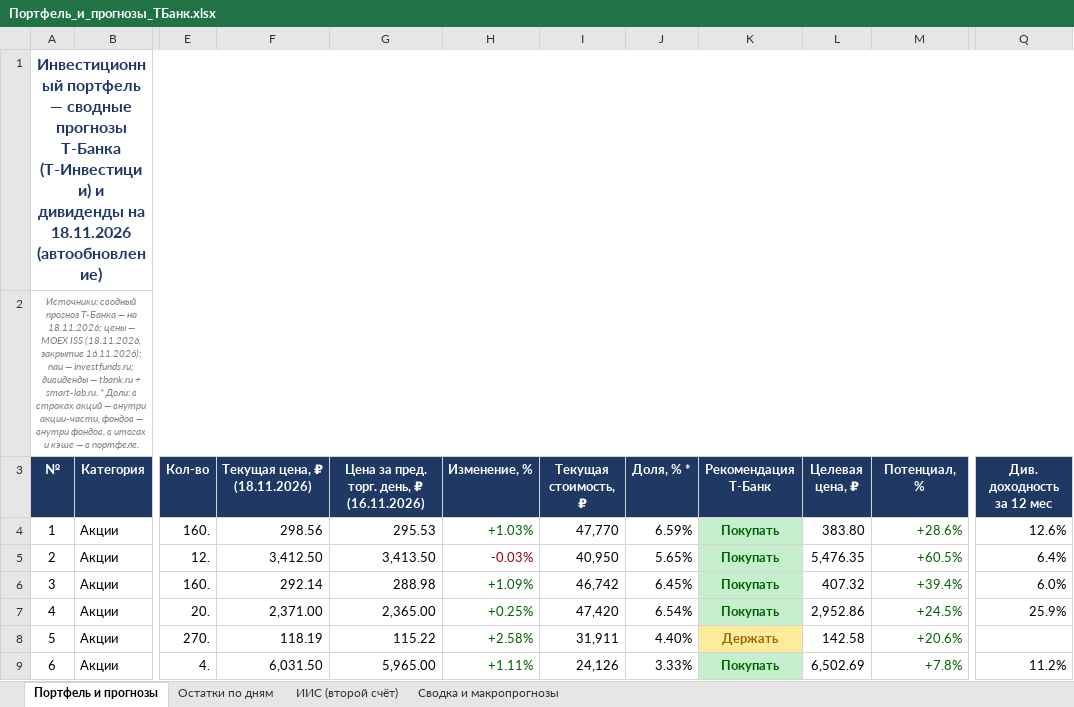
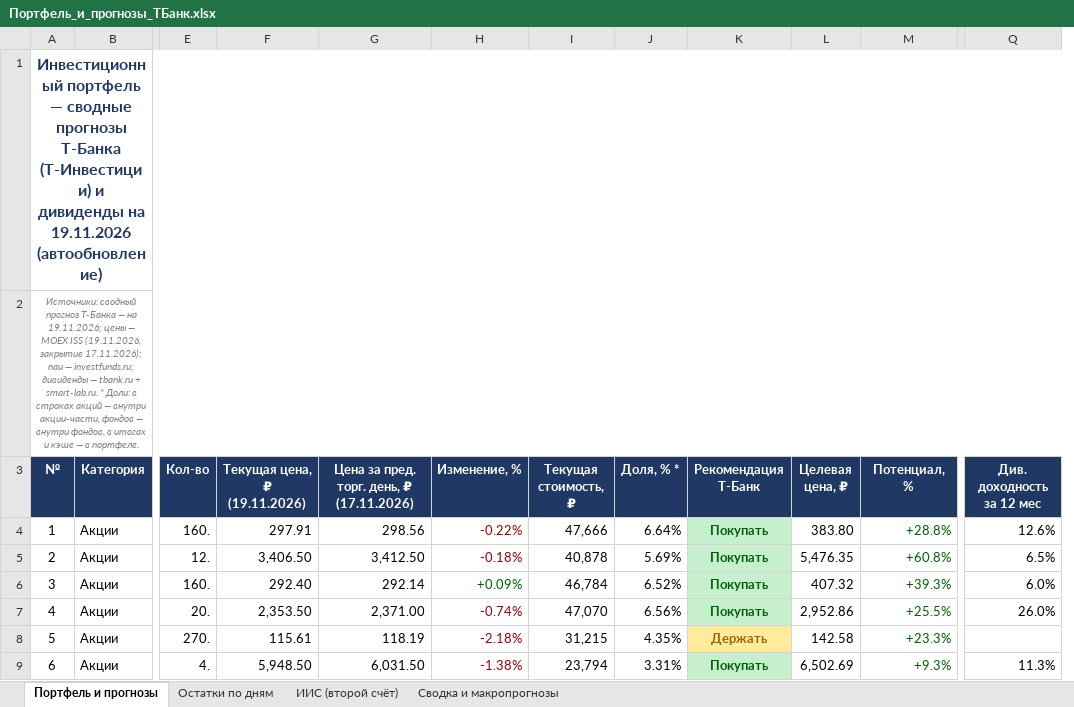
Before and after one commit to Edsonssss/pf-site-1b1590de4c, an Excel workbook: Портфель_и_прогнозы_ТБанк.xlsx, sheet Портфель и прогнозы, drawn as a sheet; only a part is shown, gaps mark what is left out; values as stored, in another font and other column widths than the file's, no borders; removed rows and columns are numbered as before the commit, all else as after; the diff covers the shown part only; the diff names each change by its address in the sheet, - before the commit and + after, or states it on an @@ line.

```diff
--- a/Портфель_и_прогнозы_ТБанк.xlsx (sheet Портфель и прогнозы)
+++ b/Портфель_и_прогнозы_ТБанк.xlsx (sheet Портфель и прогнозы)
+column F (Текущая цена, ₽ (19.11.2026)), rows 4-9: 297.91 | 3,406.50 | 292.40 | 2,353.50 | 115.61 | 5,948.50
-column G, rows 3-9: Цена за пред. торг. день, ₽ (16.11.2026) | 295.53 | 3,413.50 | 288.98 | 2,365.00 | 115.22 | 5,965.00
-A1 (№): …дивиденды на 18.11.2026 (автообновление)
+A1 (№): …дивиденды на 19.11.2026 (автообновление)
-A2 (№): …— на 18.11.2026; цены — MOEX ISS (18.11.2026, закрытие 16.11.2026); паи —…
+A2 (№): …— на 19.11.2026; цены — MOEX ISS (19.11.2026, закрытие 17.11.2026); паи —…
-G3: Текущая цена, ₽ (18.11.2026)
+G3: Цена за пред. торг. день, ₽ (17.11.2026)
-H4 (Изменение, %): +1.03%
+H4 (Изменение, %): -0.22%
-H4 text colour: #006100
+H4 text colour: #9C0006
-I4 (Текущая стоимость, ₽): 47,770
+I4 (Текущая стоимость, ₽): 47,666
-J4 (Доля, % *): 6.59%
+J4 (Доля, % *): 6.64%
-M4 (Потенциал, %): +28.6%
+M4 (Потенциал, %): +28.8%
-H5 (Изменение, %): -0.03%
+H5 (Изменение, %): -0.18%
-I5 (Текущая стоимость, ₽): 40,950
+I5 (Текущая стоимость, ₽): 40,878
-J5 (Доля, % *): 5.65%
+J5 (Доля, % *): 5.69%
-M5 (Потенциал, %): +60.5%
+M5 (Потенциал, %): +60.8%
-Q5 (Див. доходность за 12 мес): 6.4%
+Q5 (Див. доходность за 12 мес): 6.5%
-H6 (Изменение, %): +1.09%
+H6 (Изменение, %): +0.09%
-I6 (Текущая стоимость, ₽): 46,742
+I6 (Текущая стоимость, ₽): 46,784
-J6 (Доля, % *): 6.45%
+J6 (Доля, % *): 6.52%
-M6 (Потенциал, %): +39.4%
+M6 (Потенциал, %): +39.3%
-H7 (Изменение, %): +0.25%
+H7 (Изменение, %): -0.74%
-H7:H9 text colour: #006100
+H7:H9 text colour: #9C0006
-I7 (Текущая стоимость, ₽): 47,420
+I7 (Текущая стоимость, ₽): 47,070
-J7 (Доля, % *): 6.54%
+J7 (Доля, % *): 6.56%
-M7 (Потенциал, %): +24.5%
+M7 (Потенциал, %): +25.5%
-Q7 (Див. доходность за 12 мес): 25.9%
+Q7 (Див. доходность за 12 мес): 26.0%
-H8 (Изменение, %): +2.58%
+H8 (Изменение, %): -2.18%
-I8 (Текущая стоимость, ₽): 31,911
+I8 (Текущая стоимость, ₽): 31,215
-J8 (Доля, % *): 4.40%
+J8 (Доля, % *): 4.35%
-M8 (Потенциал, %): +20.6%
+M8 (Потенциал, %): +23.3%
-H9 (Изменение, %): +1.11%
+H9 (Изменение, %): -1.38%
-I9 (Текущая стоимость, ₽): 24,126
+I9 (Текущая стоимость, ₽): 23,794
-J9 (Доля, % *): 3.33%
+J9 (Доля, % *): 3.31%
-M9 (Потенциал, %): +7.8%
+M9 (Потенциал, %): +9.3%
-Q9 (Див. доходность за 12 мес): 11.2%
+Q9 (Див. доходность за 12 мес): 11.3%
```
Also changed, not shown: 110 edited cells and cell formats elsewhere in this sheet, sheet Сводка и макропрогнозы, sheet Остатки по дням, sheet ИИС (второй счёт), charts or pictures, 4 other files.
